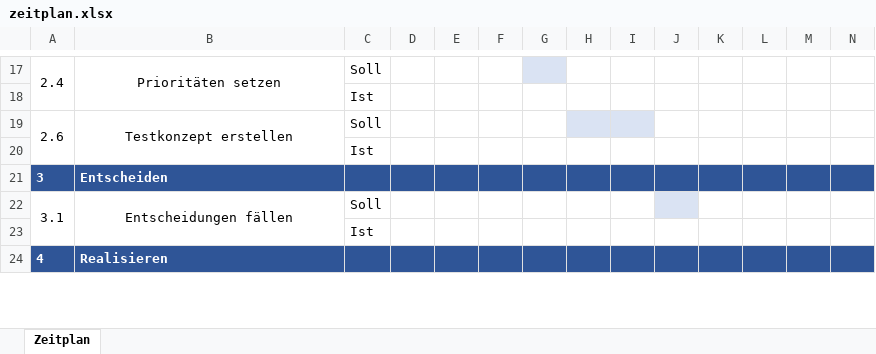
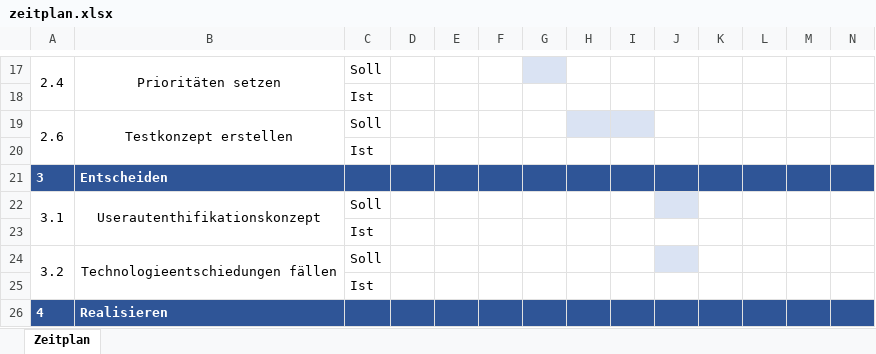
Before and after one commit to LordMcFungus/Probe-IPA, an Excel workbook: dokumentation/zeitplan.xlsx, sheet Zeitplan, drawn as a sheet; only a part is shown, gaps mark what is left out; values as stored, in another font and other column widths than the file's, no borders; addresses are those after the commit; rows hold the shown columns only; the diff names each change by its address in the sheet, - before the commit and + after, or states it on an @@ line.

```diff
--- a/dokumentation/zeitplan.xlsx (sheet Zeitplan)
+++ b/dokumentation/zeitplan.xlsx (sheet Zeitplan)
+row 22: 3.1 | Userautenthifikationskonzept | Soll
+row 23:  |  | Ist
@@ column A renumbered in row 24 @@
-B24: Entscheidungen fällen
+B24: Technologieentschiedungen fällen
```
Also changed, not shown: 1 other file.
